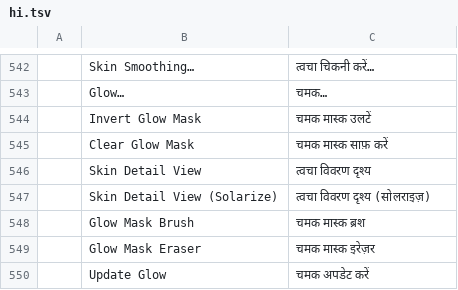
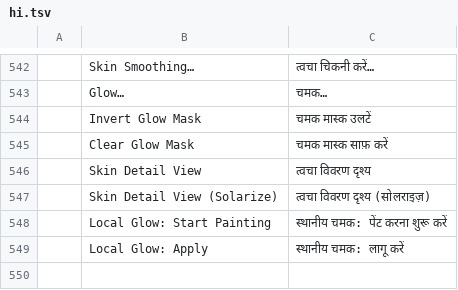
Before and after one commit to imaperson000/photocraft-portrait-retouch, a TSV file: crates/ui-egui/src/i18n/hi.tsv, drawn as a sheet; only a part is shown, gaps mark what is left out; removed rows and columns are numbered as before the commit, all else as after; the diff names each change by its address in the sheet, - before the commit and + after, or states it on an @@ line.

```diff
--- a/crates/ui-egui/src/i18n/hi.tsv
+++ b/crates/ui-egui/src/i18n/hi.tsv
-row 548:  | Glow Mask Brush | चमक मास्क ब्रश
-row 549:  | Glow Mask Eraser | चमक मास्क इरेज़र
-row 550:  | Update Glow | चमक अपडेट करें
+row 548:  | Local Glow: Start Painting | स्थानीय चमक: पेंट करना शुरू करें
+row 549:  | Local Glow: Apply | स्थानीय चमक: लागू करें
```
Also changed, not shown: crates/ui-egui/src/i18n/es.tsv, crates/ui-egui/src/i18n/ja.tsv, 22 other files.
